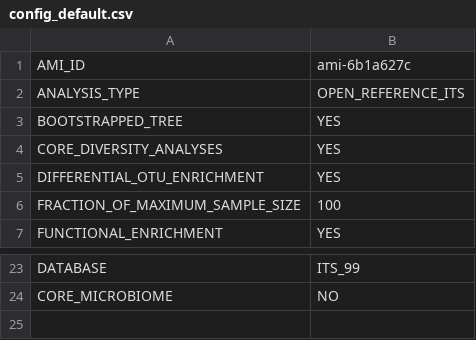
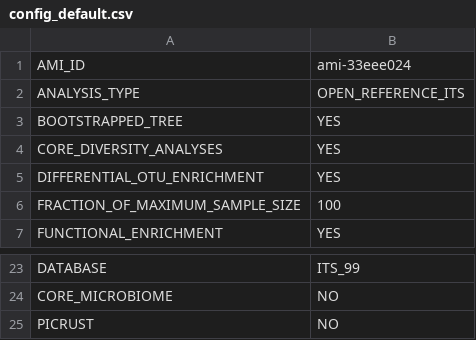
Before and after one commit to niaid/Nephele, a CSV file: Pipes/pipeline-scripts/QIIME_ITS/config_default.csv, drawn as a sheet; only a part is shown, gaps mark what is left out.

```diff
--- a/Pipes/pipeline-scripts/QIIME_ITS/config_default.csv
+++ b/Pipes/pipeline-scripts/QIIME_ITS/config_default.csv
@@ -1,2 +1,2 @@
-AMI_ID,ami-6b1a627c
+AMI_ID,ami-33eee024
 ANALYSIS_TYPE,OPEN_REFERENCE_ITS
@@ -24 +24,2 @@ DATABASE,ITS_99
 CORE_MICROBIOME,NO
+PICRUST,NO
```
Also changed, not shown: 8 other files.
